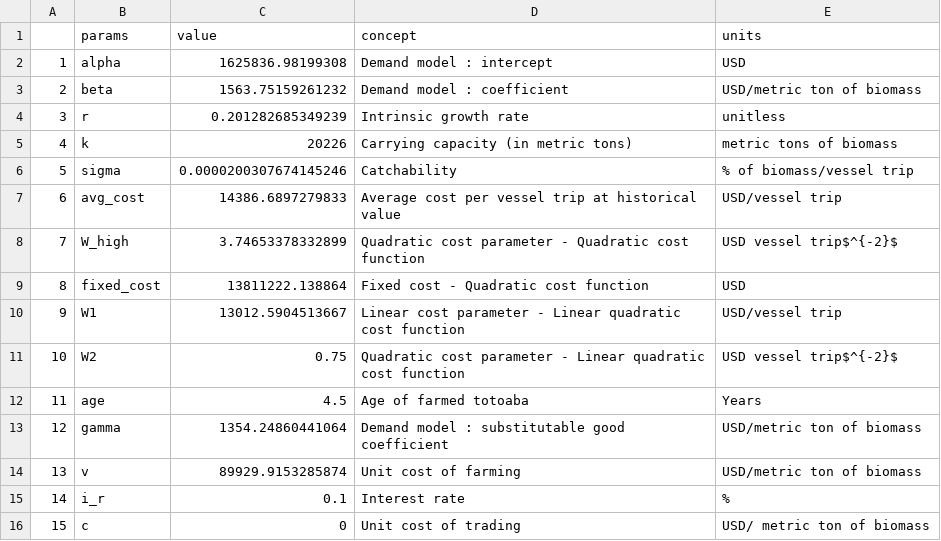
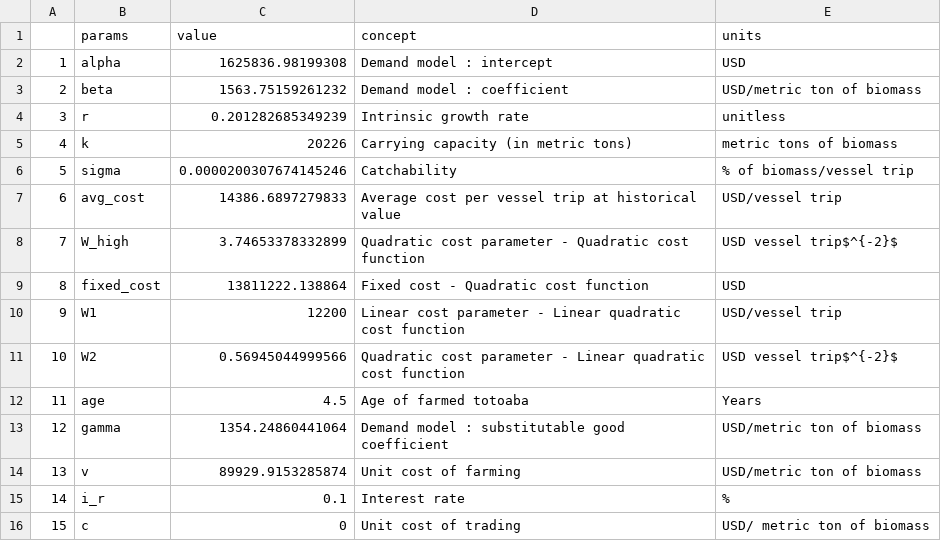
Before and after one commit to julawson/conservation_farming_totoaba, a CSV file: data/outputs/calibration_params.csv, drawn as a sheet.

```diff
--- a/data/outputs/calibration_params.csv
+++ b/data/outputs/calibration_params.csv
@@ -9,4 +9,4 @@
 "8","fixed_cost",13811222.138864,"Fixed cost - Quadratic cost function","USD"
-"9","W1",13012.5904513667,"Linear cost parameter - Linear quadratic cost function","USD/vessel trip"
-"10","W2",0.75,"Quadratic cost parameter - Linear quadratic cost function","USD vessel trip$^{-2}$"
+"9","W1",12200,"Linear cost parameter - Linear quadratic cost function","USD/vessel trip"
+"10","W2",0.56945044999566,"Quadratic cost parameter - Linear quadratic cost function","USD vessel trip$^{-2}$"
 "11","age",4.5,"Age of farmed totoaba","Years"
```
Also changed, not shown: data/inputs/W_lq_new.csv, 6 other files.
